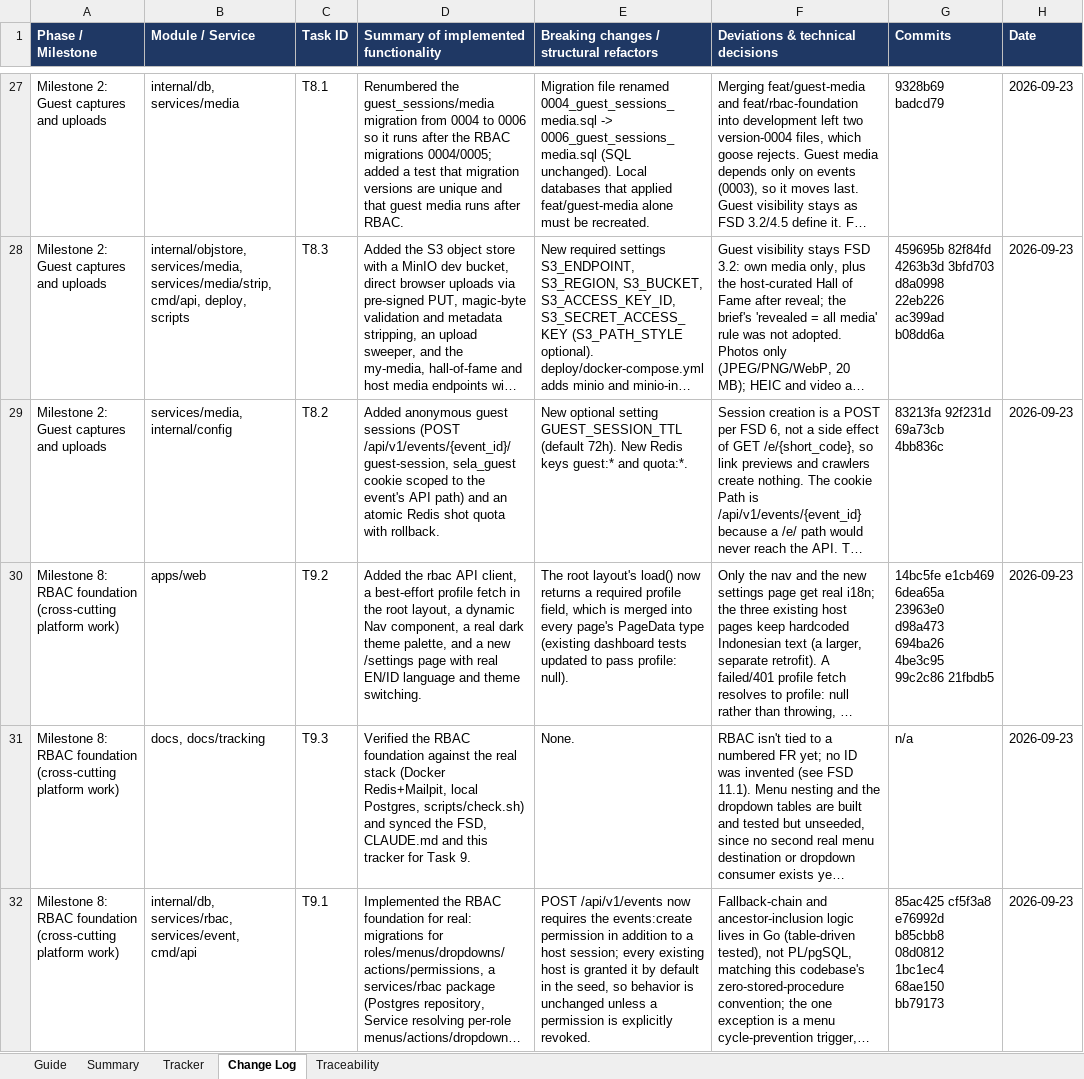
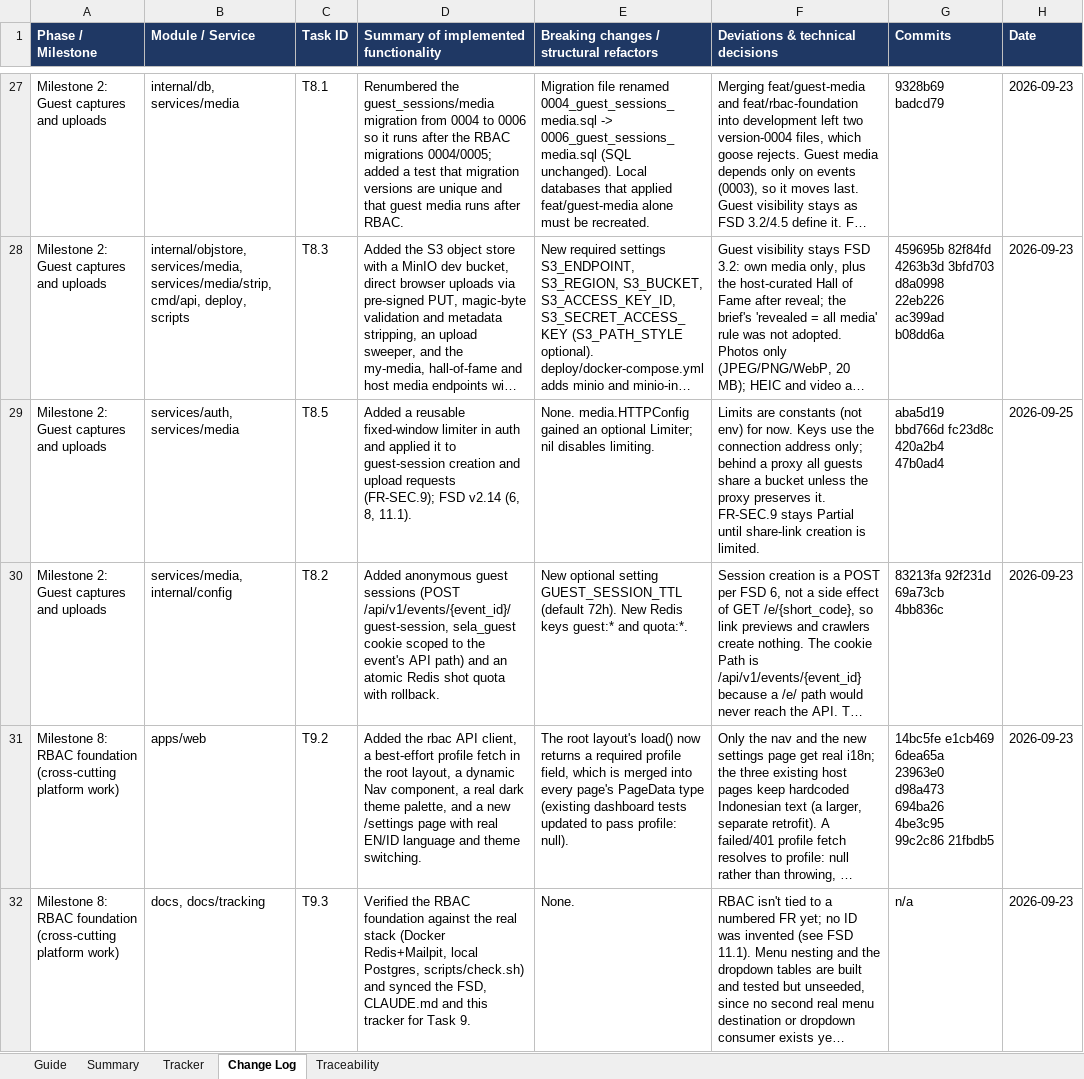
Before and after one commit to Briyantama/SELA, an Excel workbook: docs/tracking/SELA_Progress_Tracker.xlsx, sheet Change Log, drawn as a sheet; only a part is shown, gaps mark what is left out; the shorter side is filled out with more unchanged rows; long unchanged cells end in …; values as stored, in another font and other column widths than the file's, no borders; the diff names each change by its address in the sheet, - before the commit and + after, or states it on an @@ line.

```diff
--- a/docs/tracking/SELA_Progress_Tracker.xlsx (sheet Change Log)
+++ b/docs/tracking/SELA_Progress_Tracker.xlsx (sheet Change Log)
+row 29: Milestone 2: Guest captures and uploads | services/auth, services/media | T8.5 | Added a reusable fixed-window limiter in auth and applied it to guest-session creation and upload requests (FR-SEC.9); FSD v2.14 (6, 8, 11.1). | None. media.HTTPConfig gained an optional Limiter; nil disables limiting. | Limits are constants (not env) for now. Keys use the connection address only; behind a proxy all guests share a bucket unless the proxy preserves it. FR-SEC.9 stays Partial until share-link creation is limited. | aba5d19 bbd766d fc23d8c 420a2b4 47b0ad4 | 2026-09-25
```
Also changed, not shown: sheet Summary, sheet Tracker, sheet Guide, sheet Traceability, 4 other files.
